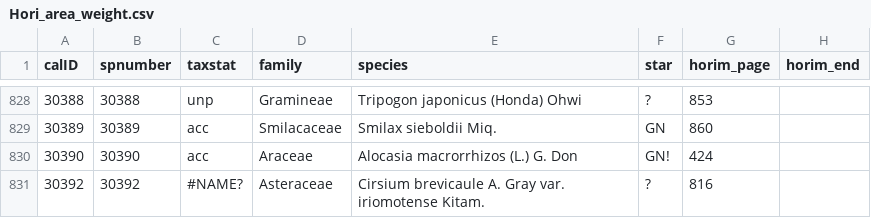
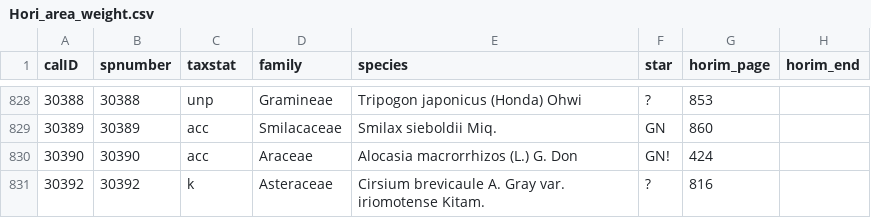
Before and after one commit to Nodoka/Bioquality, a CSV file: data/Hori_area_weight.csv, drawn as a sheet; only a part is shown, gaps mark what is left out; the diff names each change by its address in the sheet, - before the commit and + after, or states it on an @@ line.

Commit message:
Fixed csv error.

```diff
--- a/data/Hori_area_weight.csv
+++ b/data/Hori_area_weight.csv
-C831 (taxstat): #NAME?
+C831 (taxstat): k
```
